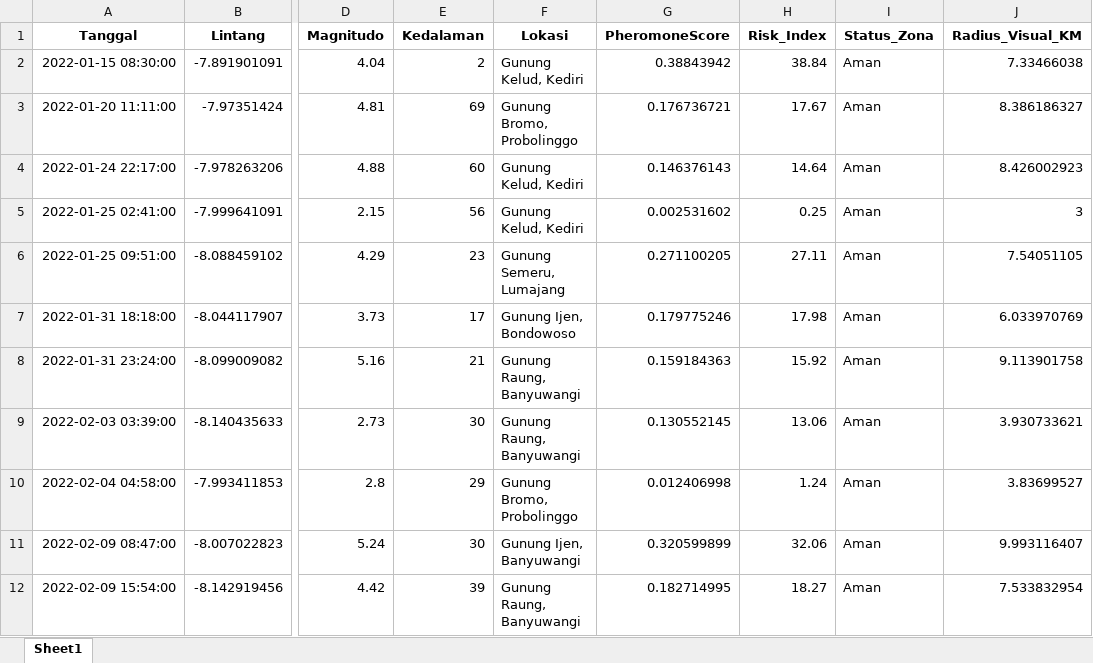
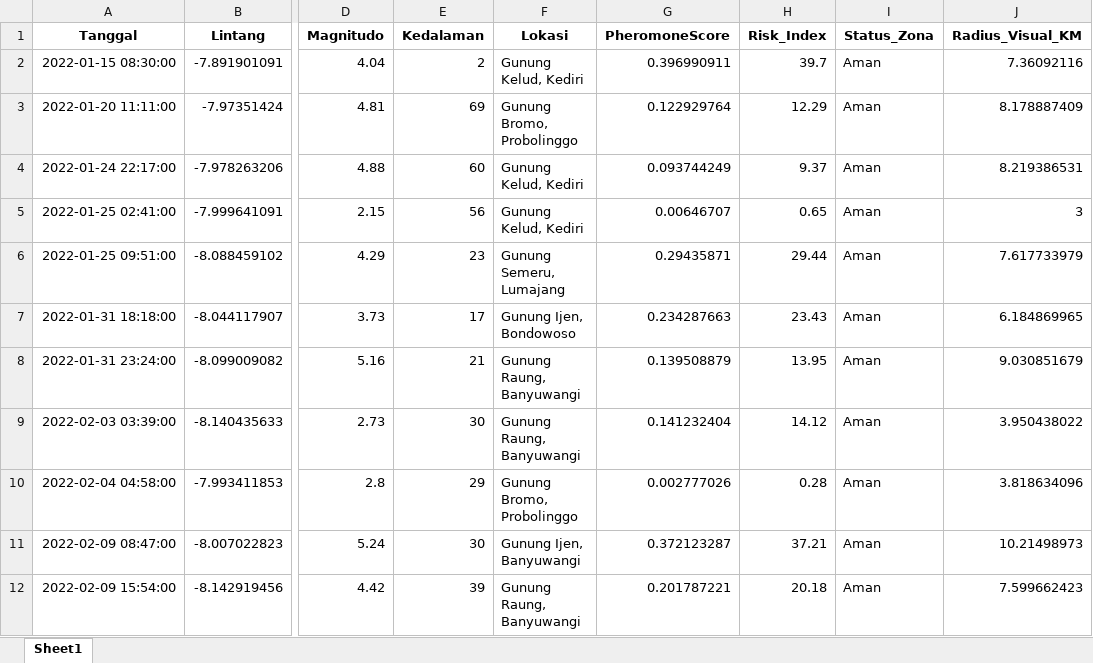
Before and after one commit to Felix-ryn/gempavulkanik, an Excel workbook: output/aco_results/aco_zoning_data_for_lstm.xlsx, sheet Sheet1, drawn as a sheet; only a part is shown, gaps mark what is left out; values as stored, in another font and other column widths than the file's, no borders; the diff covers the shown part only; the diff names each change by its address in the sheet, - before the commit and + after, or states it on an @@ line.

```diff
--- a/output/aco_results/aco_zoning_data_for_lstm.xlsx (sheet Sheet1)
+++ b/output/aco_results/aco_zoning_data_for_lstm.xlsx (sheet Sheet1)
-G2 (PheromoneScore): 0.38843942
+G2 (PheromoneScore): 0.396990911
-H2 (Risk_Index): 38.84
+H2 (Risk_Index): 39.7
-J2 (Radius_Visual_KM): 7.33466038
+J2 (Radius_Visual_KM): 7.36092116
-G3 (PheromoneScore): 0.176736721
+G3 (PheromoneScore): 0.122929764
-H3 (Risk_Index): 17.67
+H3 (Risk_Index): 12.29
-J3 (Radius_Visual_KM): 8.386186327
+J3 (Radius_Visual_KM): 8.178887409
-G4 (PheromoneScore): 0.146376143
+G4 (PheromoneScore): 0.093744249
-H4 (Risk_Index): 14.64
+H4 (Risk_Index): 9.37
-J4 (Radius_Visual_KM): 8.426002923
+J4 (Radius_Visual_KM): 8.219386531
-G5 (PheromoneScore): 0.002531602
+G5 (PheromoneScore): 0.00646707
-H5 (Risk_Index): 0.25
+H5 (Risk_Index): 0.65
-G6 (PheromoneScore): 0.271100205
+G6 (PheromoneScore): 0.29435871
-H6 (Risk_Index): 27.11
+H6 (Risk_Index): 29.44
-J6 (Radius_Visual_KM): 7.54051105
+J6 (Radius_Visual_KM): 7.617733979
-G7 (PheromoneScore): 0.179775246
+G7 (PheromoneScore): 0.234287663
-H7 (Risk_Index): 17.98
+H7 (Risk_Index): 23.43
-J7 (Radius_Visual_KM): 6.033970769
+J7 (Radius_Visual_KM): 6.184869965
-G8 (PheromoneScore): 0.159184363
+G8 (PheromoneScore): 0.139508879
-H8 (Risk_Index): 15.92
+H8 (Risk_Index): 13.95
-J8 (Radius_Visual_KM): 9.113901758
+J8 (Radius_Visual_KM): 9.030851679
-G9 (PheromoneScore): 0.130552145
+G9 (PheromoneScore): 0.141232404
-H9 (Risk_Index): 13.06
+H9 (Risk_Index): 14.12
-J9 (Radius_Visual_KM): 3.930733621
+J9 (Radius_Visual_KM): 3.950438022
-G10 (PheromoneScore): 0.012406998
+G10 (PheromoneScore): 0.002777026
-H10 (Risk_Index): 1.24
+H10 (Risk_Index): 0.28
-J10 (Radius_Visual_KM): 3.83699527
+J10 (Radius_Visual_KM): 3.818634096
-G11 (PheromoneScore): 0.320599899
+G11 (PheromoneScore): 0.372123287
-H11 (Risk_Index): 32.06
+H11 (Risk_Index): 37.21
-J11 (Radius_Visual_KM): 9.993116407
+J11 (Radius_Visual_KM): 10.21498973
-G12 (PheromoneScore): 0.182714995
+G12 (PheromoneScore): 0.201787221
-H12 (Risk_Index): 18.27
+H12 (Risk_Index): 20.18
-J12 (Radius_Visual_KM): 7.533832954
+J12 (Radius_Visual_KM): 7.599662423
```
Also changed, not shown: 1539 edited cells elsewhere in this sheet, 40 other files.
